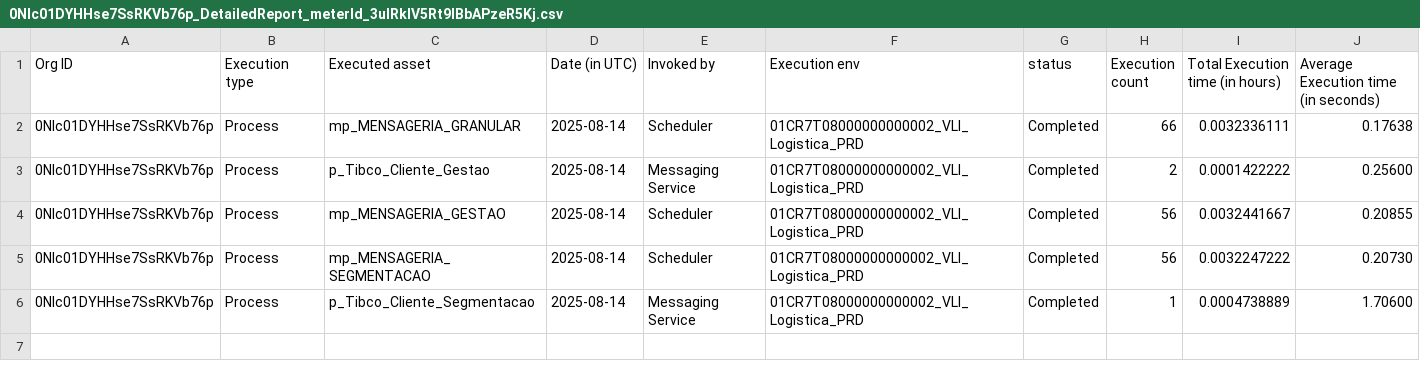
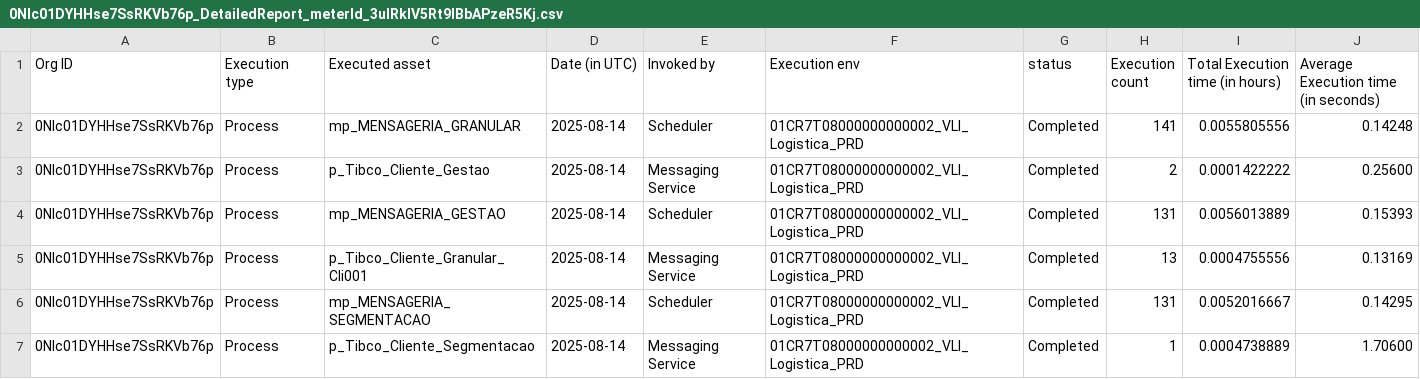
Before and after one commit to jefferson-ssantos/monitor_ipu, a CSV file: backend/arquivos/vli/org-producao/0Nlc01DYHHse7SsRKVb76p_DetailedReport_meterId_3uIRkIV5Rt9lBbAPzeR5Kj.csv, drawn as a sheet.

```diff
--- a/backend/arquivos/vli/org-producao/0Nlc01DYHHse7SsRKVb76p_DetailedReport_meterId_3uIRkIV5Rt9lBbAPzeR5Kj.csv
+++ b/backend/arquivos/vli/org-producao/0Nlc01DYHHse7SsRKVb76p_DetailedReport_meterId_3uIRkIV5Rt9lBbAPzeR5Kj.csv
@@ -1,6 +1,7 @@
 Org ID,Execution type,Executed asset,Date (in UTC),Invoked by,Execution env,status,Execution count,Total Execution time (in hours),Average Execution time (in seconds)
-0Nlc01DYHHse7SsRKVb76p,Process,mp_MENSAGERIA_GRANULAR,2025-08-14,Scheduler,01CR7T08000000000002_VLI_Logistica_PRD,Completed,66,0.0032336111,0.17638
+0Nlc01DYHHse7SsRKVb76p,Process,mp_MENSAGERIA_GRANULAR,2025-08-14,Scheduler,01CR7T08000000000002_VLI_Logistica_PRD,Completed,141,0.0055805556,0.14248
 0Nlc01DYHHse7SsRKVb76p,Process,p_Tibco_Cliente_Gestao,2025-08-14,Messaging Service,01CR7T08000000000002_VLI_Logistica_PRD,Completed,2,0.0001422222,0.25600
-0Nlc01DYHHse7SsRKVb76p,Process,mp_MENSAGERIA_GESTAO,2025-08-14,Scheduler,01CR7T08000000000002_VLI_Logistica_PRD,Completed,56,0.0032441667,0.20855
-0Nlc01DYHHse7SsRKVb76p,Process,mp_MENSAGERIA_SEGMENTACAO,2025-08-14,Scheduler,01CR7T08000000000002_VLI_Logistica_PRD,Completed,56,0.0032247222,0.20730
+0Nlc01DYHHse7SsRKVb76p,Process,mp_MENSAGERIA_GESTAO,2025-08-14,Scheduler,01CR7T08000000000002_VLI_Logistica_PRD,Completed,131,0.0056013889,0.15393
+0Nlc01DYHHse7SsRKVb76p,Process,p_Tibco_Cliente_Granular_Cli001,2025-08-14,Messaging Service,01CR7T08000000000002_VLI_Logistica_PRD,Completed,13,0.0004755556,0.13169
+0Nlc01DYHHse7SsRKVb76p,Process,mp_MENSAGERIA_SEGMENTACAO,2025-08-14,Scheduler,01CR7T08000000000002_VLI_Logistica_PRD,Completed,131,0.0052016667,0.14295
 0Nlc01DYHHse7SsRKVb76p,Process,p_Tibco_Cliente_Segmentacao,2025-08-14,Messaging Service,01CR7T08000000000002_VLI_Logistica_PRD,Completed,1,0.0004738889,1.70600
```
Also changed, not shown: backend/arquivos/orys/org-producao/4xiVO2awWKCdQC52Ap0tYk_CDIMeteringAuditData_meterId_a2nB20h1o0lc7k3P9xtWS8.csv, backend/arquivos/vli/org-devqa/64OAExn3HrTdhSZfzbroa1_ASSET.csv, 24 other files.
